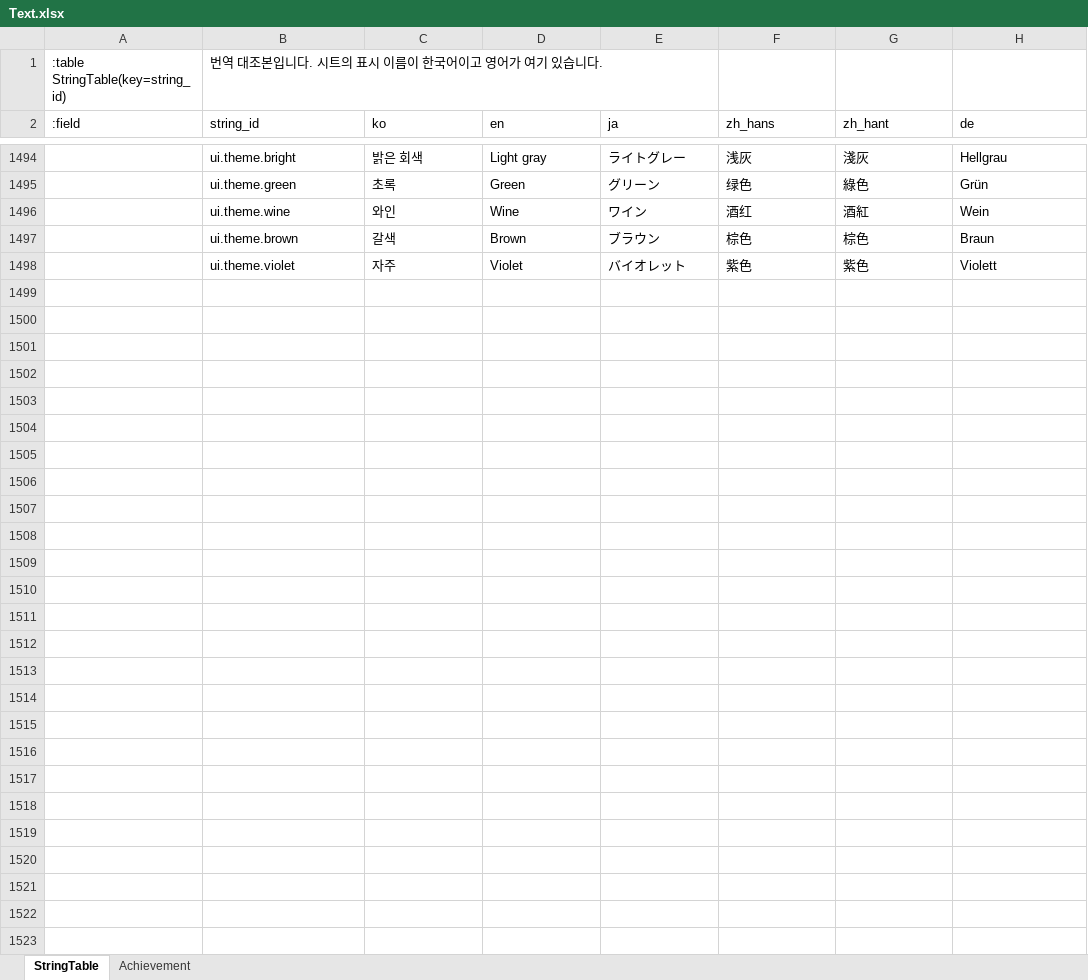
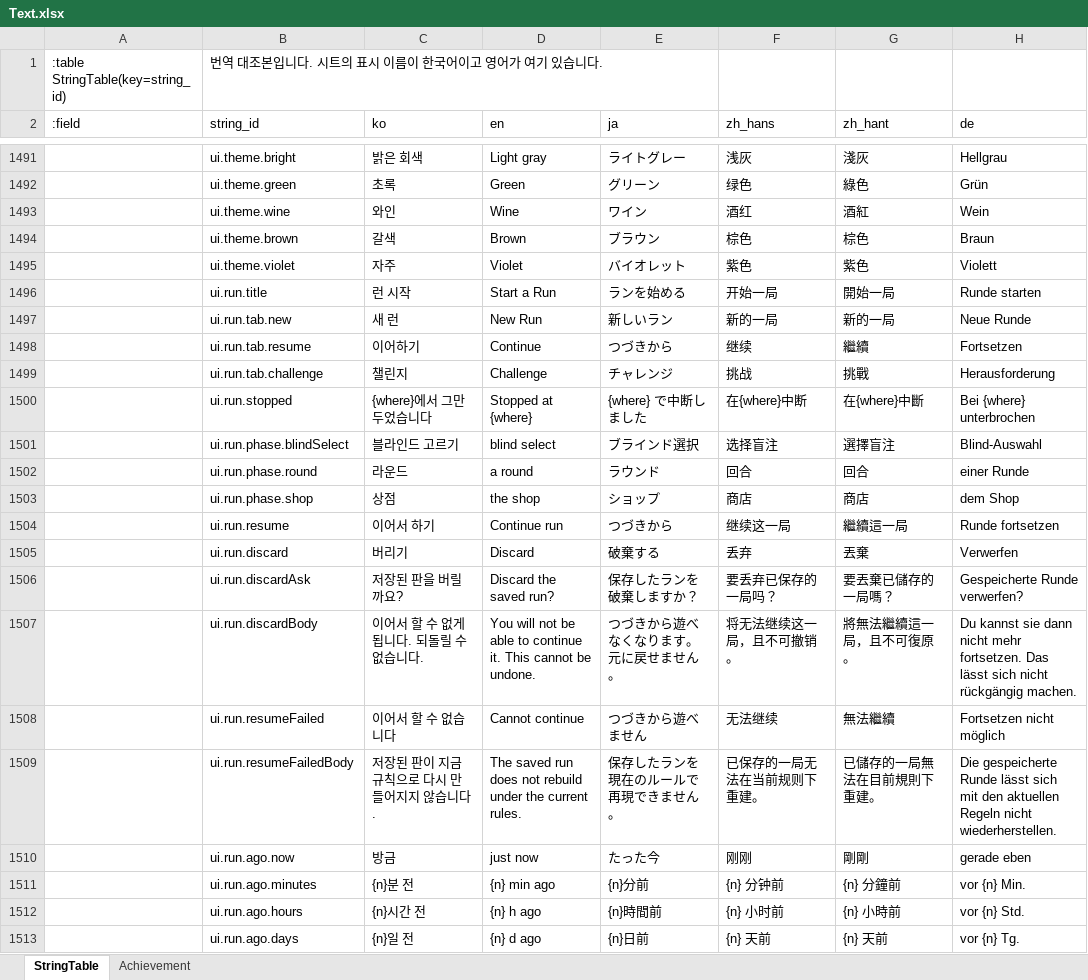
Before and after one commit to maxidea1024/tabbit, an Excel workbook: samples/clover/design-data/xlsx/Text.xlsx, sheet StringTable, drawn as a sheet; only a part is shown, gaps mark what is left out; values as stored, in another font and other column widths than the file's, no cell formats; the diff covers the shown part only; the diff names each change by its address in the sheet, - before the commit and + after, or states it on an @@ line.

Commit message:
feat: clover 로그인·타이틀·판을 여는 자리와 이어하기
**켤 때마다 로그인 화면입니다.** 「계정 없이 하겠다」를 저장소에 적어 두고 그다음부터
건너뛰던 것을 걷었습니다 — 로그인 없이 시작한 것은 그 실행에만 적용됩니다. 도구는
`?guest=1` 또는 `window.__cloverGuest` 로 건너뜁니다.

**타이틀이 덩어리 셋입니다.** 216픽셀 바 안에 계정과 단추 넷과 설정 둘과 아이콘 둘이
서로 폭을 나눠 서던 것을 걷고, 위 왼쪽에 계정 · 위 오른쪽에 도움말과 옵션 · 가운데에
이름과 「시작」을 두었습니다. 계정 자리는 싱글에서 「계정 연결」 하나이고, 로그인하면
카드와 「로그아웃」에 제공자 표시가 붙습니다(`/me` 가 `providers` 를 돌려줍니다).

**「시작」이 여는 것은 탭 셋의 판 하나입니다.** 새 런 · 이어하기 · 챌린지이고, 덱과
스테이크와 랭크가 그 안으로 들어갔습니다. 오른쪽에 늘 펼쳐 두던 설명 칸을 걷고 쪽지로
바꾸었으며, 되풀이되는 한 낱말은 쪽지의 칩입니다.

**도중에 그만둔 판이 저장됩니다.** 상태가 아니라 액션 목록을 적고 `newRun` 뒤에 `apply`
로 되살립니다 — 서버의 판정과 `headless` 가 지나는 길과 같습니다. 되살린 상태의 해시가
적어 둔 것과 다르면 저장을 버립니다.

그 밖에:

- 로그인 화면의 제공자 조회가 실패해도 알림이 뜨지 않습니다. 같은 말이 화면 안에 이미
  적혀 있었습니다. 「닿지 못했습니다」를 「연결할 수 없습니다」로 고쳤습니다
- 되돌릴 수 없는 것은 묻습니다 — 새 판 열기 · 저장된 판 버리기 · 나가기. 새 판을 묻는
  판에는 그 덱과 스테이크가 무엇을 바꾸는지가 함께 적힙니다
- 로그인 화면과 타이틀과 판 안의 메뉴에 「나가기」
- 타이틀의 아이콘 단추가 겉면을 갈아 끼울 때 함께 다시 그려집니다
- 끝난 판의 단추 둘이 다 선 뒤에 자리를 알립니다. 그리는 자리에서 세면 58픽셀 낮은
  화면 밖을 가리켰습니다
- 타이틀에서 열리는 판은 가운데에 섭니다. `popupLeft` 는 밀 자리가 없으면 밀지 않습니다
- 하네스의 타이틀 좌표 상수를 걷었습니다. 화면이 `spots` 로 알립니다
- `tools/check-resume.ts` 가 이어한 판의 상태 해시를 견줍니다

```diff
--- a/samples/clover/design-data/xlsx/Text.xlsx (sheet StringTable)
+++ b/samples/clover/design-data/xlsx/Text.xlsx (sheet StringTable)
+row 1496:  | ui.run.title | 런 시작 | Start a Run | ランを始める | 开始一局 | 開始一局 | Runde starten
+row 1497:  | ui.run.tab.new | 새 런 | New Run | 新しいラン | 新的一局 | 新的一局 | Neue Runde
+row 1498:  | ui.run.tab.resume | 이어하기 | Continue | つづきから | 继续 | 繼續 | Fortsetzen
+row 1499:  | ui.run.tab.challenge | 챌린지 | Challenge | チャレンジ | 挑战 | 挑戰 | Herausforderung
+row 1500:  | ui.run.stopped | {where}에서 그만두었습니다 | Stopped at {where} | {where} で中断しました | 在{where}中断 | 在{where}中斷 | Bei {where} unterbrochen
+row 1501:  | ui.run.phase.blindSelect | 블라인드 고르기 | blind select | ブラインド選択 | 选择盲注 | 選擇盲注 | Blind-Auswahl
+row 1502:  | ui.run.phase.round | 라운드 | a round | ラウンド | 回合 | 回合 | einer Runde
+row 1503:  | ui.run.phase.shop | 상점 | the shop | ショップ | 商店 | 商店 | dem Shop
+row 1504:  | ui.run.resume | 이어서 하기 | Continue run | つづきから | 继续这一局 | 繼續這一局 | Runde fortsetzen
+row 1505:  | ui.run.discard | 버리기 | Discard | 破棄する | 丢弃 | 丟棄 | Verwerfen
+row 1506:  | ui.run.discardAsk | 저장된 판을 버릴까요? | Discard the saved run? | 保存したランを破棄しますか？ | 要丢弃已保存的一局吗？ | 要丟棄已儲存的一局嗎？ | Gespeicherte Runde verwerfen?
+row 1507:  | ui.run.discardBody | 이어서 할 수 없게 됩니다. 되돌릴 수 없습니다. | You will not be able to continue it. This cannot be undone. | つづきから遊べなくなります。元に戻せません。 | 将无法继续这一局，且不可撤销。 | 將無法繼續這一局，且不可復原。 | Du kannst sie dann nicht mehr fortsetzen. Das lässt sich nicht rückgängig machen.
+row 1508:  | ui.run.resumeFailed | 이어서 할 수 없습니다 | Cannot continue | つづきから遊べません | 无法继续 | 無法繼續 | Fortsetzen nicht möglich
+row 1509:  | ui.run.resumeFailedBody | 저장된 판이 지금 규칙으로 다시 만들어지지 않습니다. | The saved run does not rebuild under the current rules. | 保存したランを現在のルールで再現できません。 | 已保存的一局无法在当前规则下重建。 | 已儲存的一局無法在目前規則下重建。 | Die gespeicherte Runde lässt sich mit den aktuellen Regeln nicht wiederherstellen.
+row 1510:  | ui.run.ago.now | 방금 | just now | たった今 | 刚刚 | 剛剛 | gerade eben
+row 1511:  | ui.run.ago.minutes | {n}분 전 | {n} min ago | {n}分前 | {n} 分钟前 | {n} 分鐘前 | vor {n} Min.
+row 1512:  | ui.run.ago.hours | {n}시간 전 | {n} h ago | {n}時間前 | {n} 小时前 | {n} 小時前 | vor {n} Std.
+row 1513:  | ui.run.ago.days | {n}일 전 | {n} d ago | {n}日前 | {n} 天前 | {n} 天前 | vor {n} Tg.
```
Also changed, not shown: 11 added rows, 3 removed rows and 28 edited cells elsewhere in this sheet, cell formats, 55 other files.
